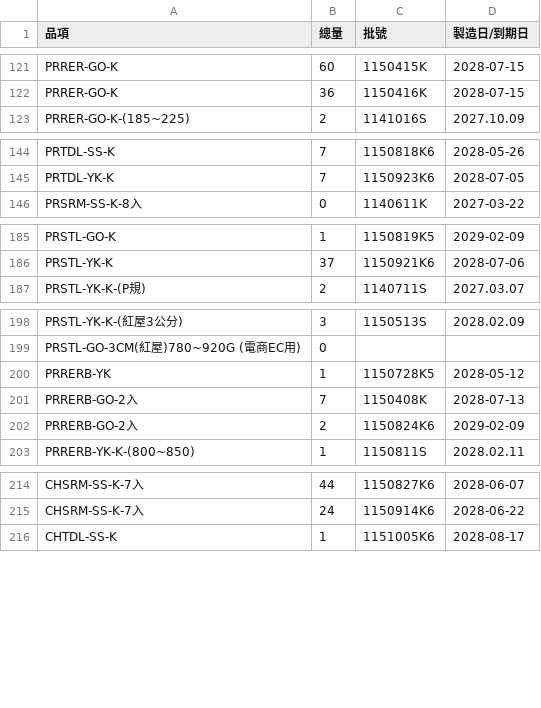
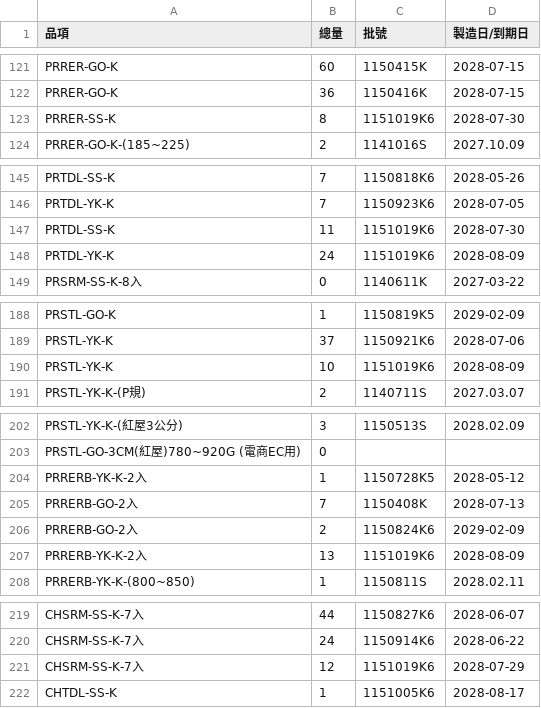
Before and after one commit to mingfonglpg-bit/-, a CSV file: frozen.csv, drawn as a sheet; only a part is shown, gaps mark what is left out; the diff covers the shown part only.

```diff
--- a/frozen.csv
+++ b/frozen.csv
@@ -122,2 +122,3 @@ PRRER-GO-K,60,1150415K,2028-07-15
 PRRER-GO-K,36,1150416K,2028-07-15
+PRRER-SS-K,8,1151019K6,2028-07-30
 PRRER-GO-K-(185~225),2,1141016S,2027.10.09
@@ -145,2 +146,4 @@ PRTDL-SS-K,7,1150818K6,2028-05-26
 PRTDL-YK-K,7,1150923K6,2028-07-05
+PRTDL-SS-K,11,1151019K6,2028-07-30
+PRTDL-YK-K,24,1151019K6,2028-08-09
 PRSRM-SS-K-8入,0,1140611K,2027-03-22
@@ -186,2 +189,3 @@ PRSTL-GO-K,1,1150819K5,2029-02-09
 PRSTL-YK-K,37,1150921K6,2028-07-06
+PRSTL-YK-K,10,1151019K6,2028-08-09
 PRSTL-YK-K-(P規),2,1140711S,2027.03.07
@@ -199,5 +203,6 @@ PRSTL-YK-K-(紅屋3公分),3,1150513S,2028.02.09
 PRSTL-GO-3CM(紅屋)780~920G (電商EC用),0,,
-PRRERB-YK,1,1150728K5,2028-05-12
+PRRERB-YK-K-2入,1,1150728K5,2028-05-12
 PRRERB-GO-2入,7,1150408K,2028-07-13
 PRRERB-GO-2入,2,1150824K6,2029-02-09
+PRRERB-YK-K-2入,13,1151019K6,2028-08-09
 PRRERB-YK-K-(800~850),1,1150811S,2028.02.11
@@ -215,2 +220,3 @@ CHSRM-SS-K-7入,44,1150827K6,2028-06-07
 CHSRM-SS-K-7入,24,1150914K6,2028-06-22
+CHSRM-SS-K-7入,12,1151019K6,2028-07-29
 CHTDL-SS-K,1,1151005K6,2028-08-17
```
Also changed, not shown: 3 edited cells elsewhere in this file, chilled.csv.
